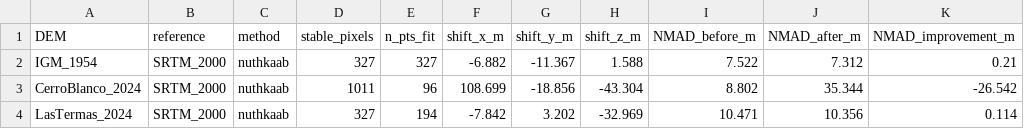
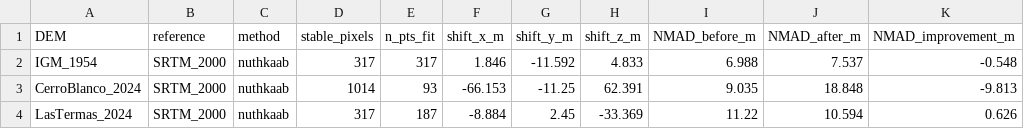
Before and after one commit to millie-spencer/Glacier-DEM-coregistration-and-MB, a CSV file: coreg_dems/coregistration_summary.csv, drawn as a sheet; only a part is shown; the diff names each change by its address in the sheet, - before the commit and + after, or states it on an @@ line.

Commit message:
Add xDEM coreg, uncertainty propagation, ASTER/Pleiades integration; gitignore large TIFs

```diff
--- a/coreg_dems/coregistration_summary.csv
+++ b/coreg_dems/coregistration_summary.csv
-D2 (stable_pixels): 327
+D2 (stable_pixels): 317
-E2 (n_pts_fit): 327
+E2 (n_pts_fit): 317
-F2 (shift_x_m): -6.882
+F2 (shift_x_m): 1.846
-G2 (shift_y_m): -11.367
+G2 (shift_y_m): -11.592
-H2 (shift_z_m): 1.588
+H2 (shift_z_m): 4.833
-I2 (NMAD_before_m): 7.522
+I2 (NMAD_before_m): 6.988
-J2 (NMAD_after_m): 7.312
+J2 (NMAD_after_m): 7.537
-K2 (NMAD_improvement_m): 0.21
+K2 (NMAD_improvement_m): -0.548
-D3 (stable_pixels): 1011
+D3 (stable_pixels): 1014
-E3 (n_pts_fit): 96
+E3 (n_pts_fit): 93
-F3 (shift_x_m): 108.699
+F3 (shift_x_m): -66.153
-G3 (shift_y_m): -18.856
+G3 (shift_y_m): -11.25
-H3 (shift_z_m): -43.304
+H3 (shift_z_m): 62.391
-I3 (NMAD_before_m): 8.802
+I3 (NMAD_before_m): 9.035
-J3 (NMAD_after_m): 35.344
+J3 (NMAD_after_m): 18.848
-K3 (NMAD_improvement_m): -26.542
+K3 (NMAD_improvement_m): -9.813
-D4 (stable_pixels): 327
+D4 (stable_pixels): 317
-E4 (n_pts_fit): 194
+E4 (n_pts_fit): 187
-F4 (shift_x_m): -7.842
+F4 (shift_x_m): -8.884
-G4 (shift_y_m): 3.202
+G4 (shift_y_m): 2.45
-H4 (shift_z_m): -32.969
+H4 (shift_z_m): -33.369
-I4 (NMAD_before_m): 10.471
+I4 (NMAD_before_m): 11.22
-J4 (NMAD_after_m): 10.356
+J4 (NMAD_after_m): 10.594
-K4 (NMAD_improvement_m): 0.114
+K4 (NMAD_improvement_m): 0.626
```
Also changed, not shown: 9 other files.
